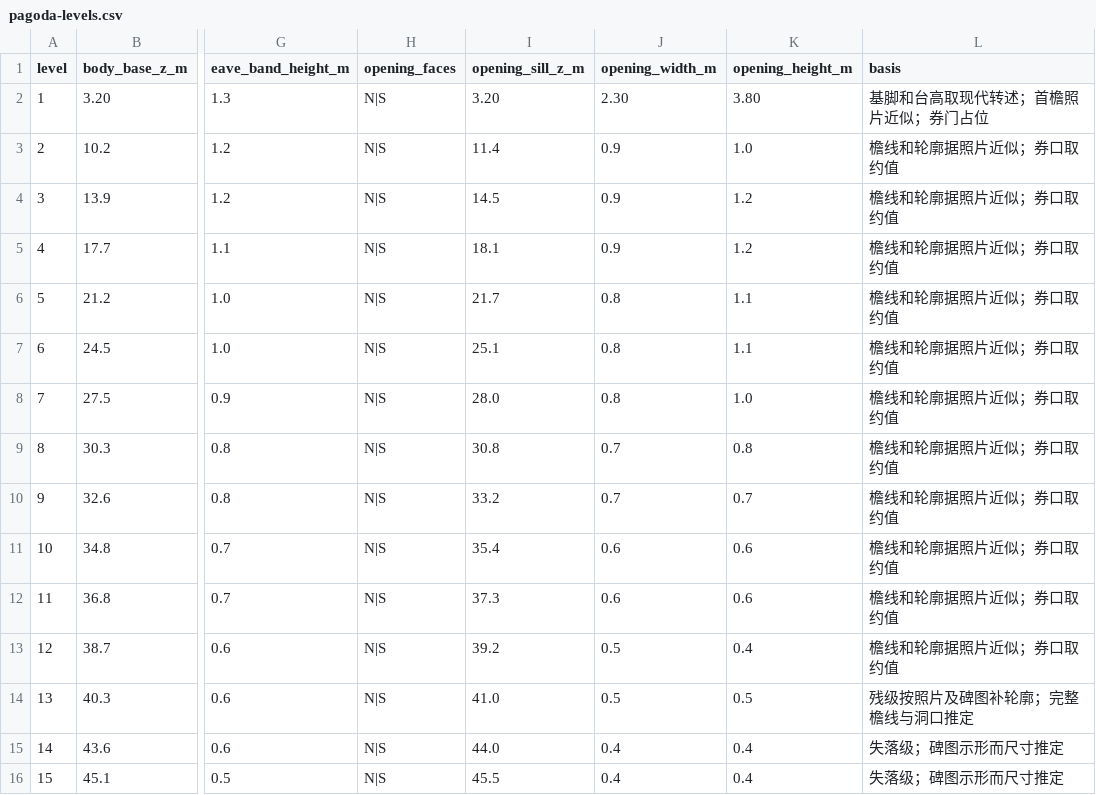
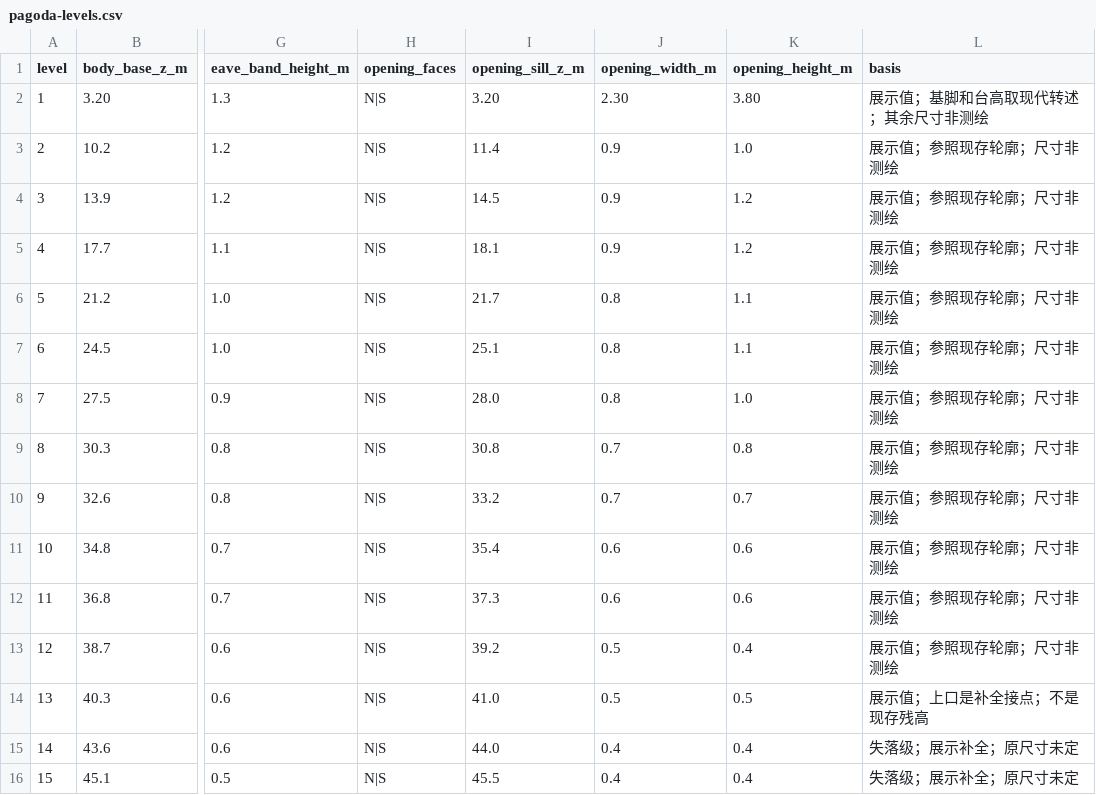
Before and after one commit to ChanganReconstruction/changan-revival, a CSV file: reconstructions/changan-tianbao/jianfu/pagoda-levels.csv, drawn as a sheet; only a part is shown, gaps mark what is left out; the diff names each change by its address in the sheet, - before the commit and + after, or states it on an @@ line.

```diff
--- a/reconstructions/changan-tianbao/jianfu/pagoda-levels.csv
+++ b/reconstructions/changan-tianbao/jianfu/pagoda-levels.csv
-L2 (basis): 基脚和台高取现代转述；首檐照片近似；券门占位
+L2 (basis): 展示值；基脚和台高取现代转述；其余尺寸非测绘
-L3:L13 (basis): 檐线和轮廓据照片近似；券口取约值
+L3:L13 (basis): 展示值；参照现存轮廓；尺寸非测绘
-L14 (basis): 残级按照片及碑图补轮廓；完整檐线与洞口推定
+L14 (basis): 展示值；上口是补全接点；不是现存残高
-L15:L16 (basis): 失落级；碑图示形而尺寸推定
+L15:L16 (basis): 失落级；展示补全；原尺寸未定
```
Also changed, not shown: reconstructions/changan-tianbao/jianfu/asset-register.csv, 11 other files.
